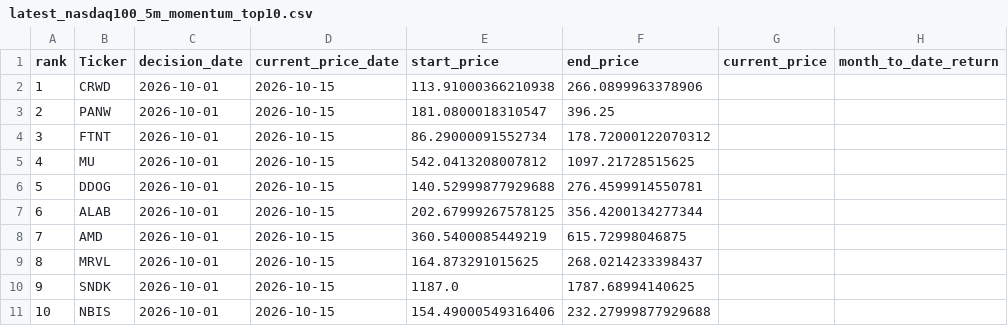
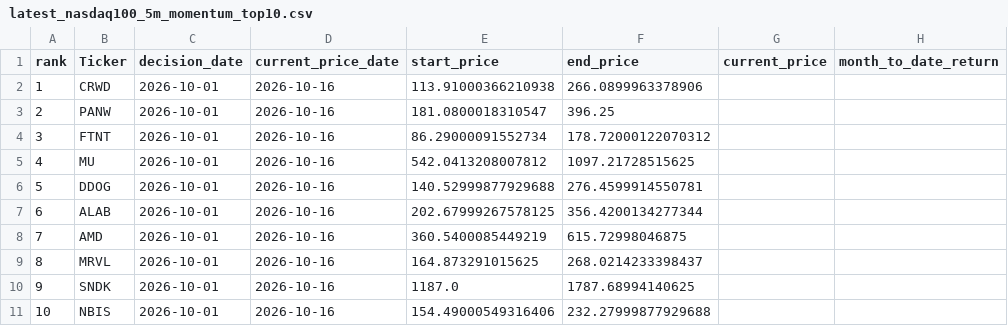
Before and after one commit to James1424/nasdaq100-momentum-ranking, a CSV file: output/latest_nasdaq100_5m_momentum_top10.csv, drawn as a sheet; only a part is shown; the diff names each change by its address in the sheet, - before the commit and + after, or states it on an @@ line.

```diff
--- a/output/latest_nasdaq100_5m_momentum_top10.csv
+++ b/output/latest_nasdaq100_5m_momentum_top10.csv
-D2:D11 (current_price_date): 2026-10-15
+D2:D11 (current_price_date): 2026-10-16
```
Also changed, not shown: output/latest_nasdaq100_3m_momentum_top10.csv, output/latest_nasdaq100_4m_momentum_top10.csv, 5 other files.
